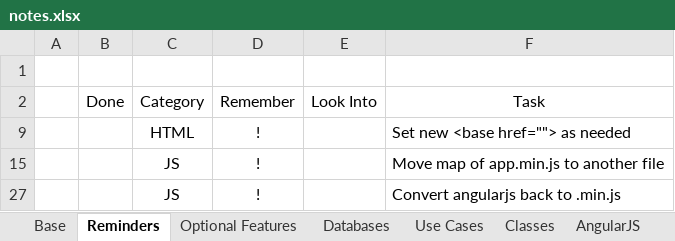
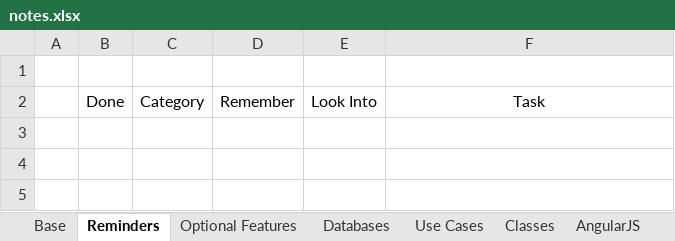
Before and after one commit to dtrepani/cs480, an Excel workbook: doc/notes.xlsx, sheet Reminders, drawn as a sheet; values as stored, in another font and other column widths than the file's, no borders; charts and pictures and conditional formats and table styles not drawn; the diff names each change by its address in the sheet, - before the commit and + after, or states it on an @@ line.

```diff
--- a/doc/notes.xlsx (sheet Reminders)
+++ b/doc/notes.xlsx (sheet Reminders)
-row 9:  |  | HTML | ! |  | Set new <base href=""> as needed
-row 15:  |  | JS | ! |  | Move map of app.min.js to another file
-row 27:  |  | JS | ! |  | Convert angularjs back to .min.js
```
Also changed, not shown: sheet Base, hidden cells, charts or pictures, 26 other files.
